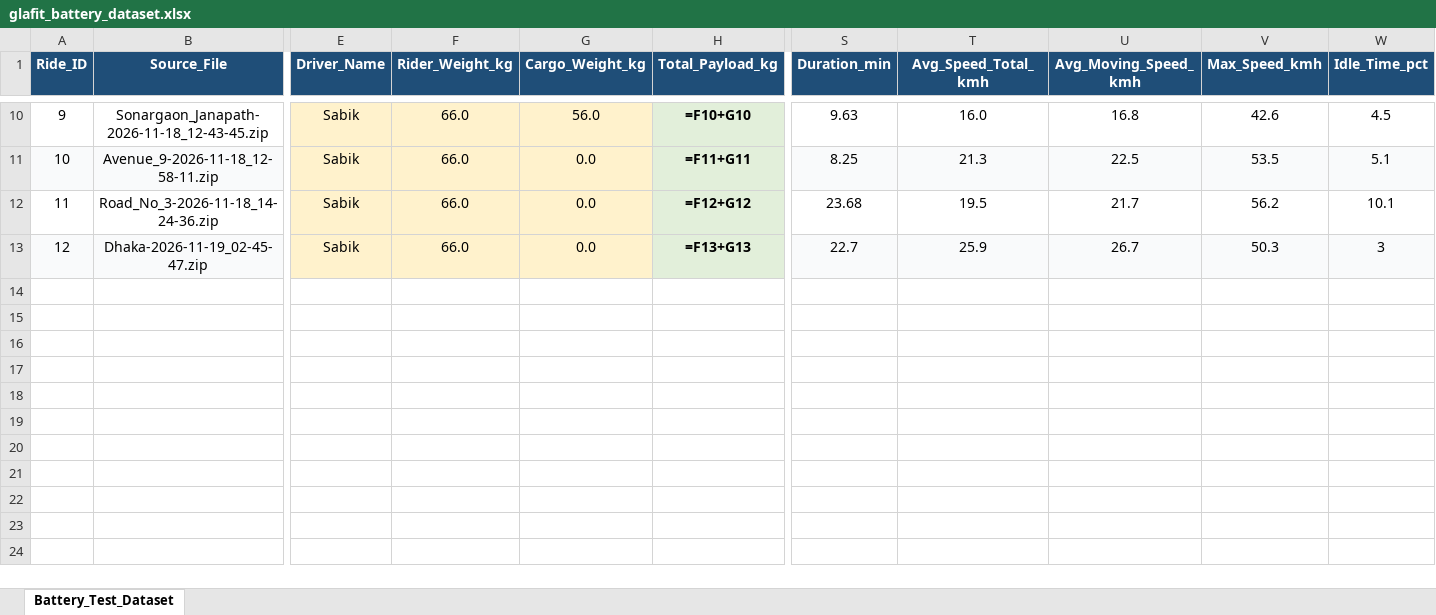
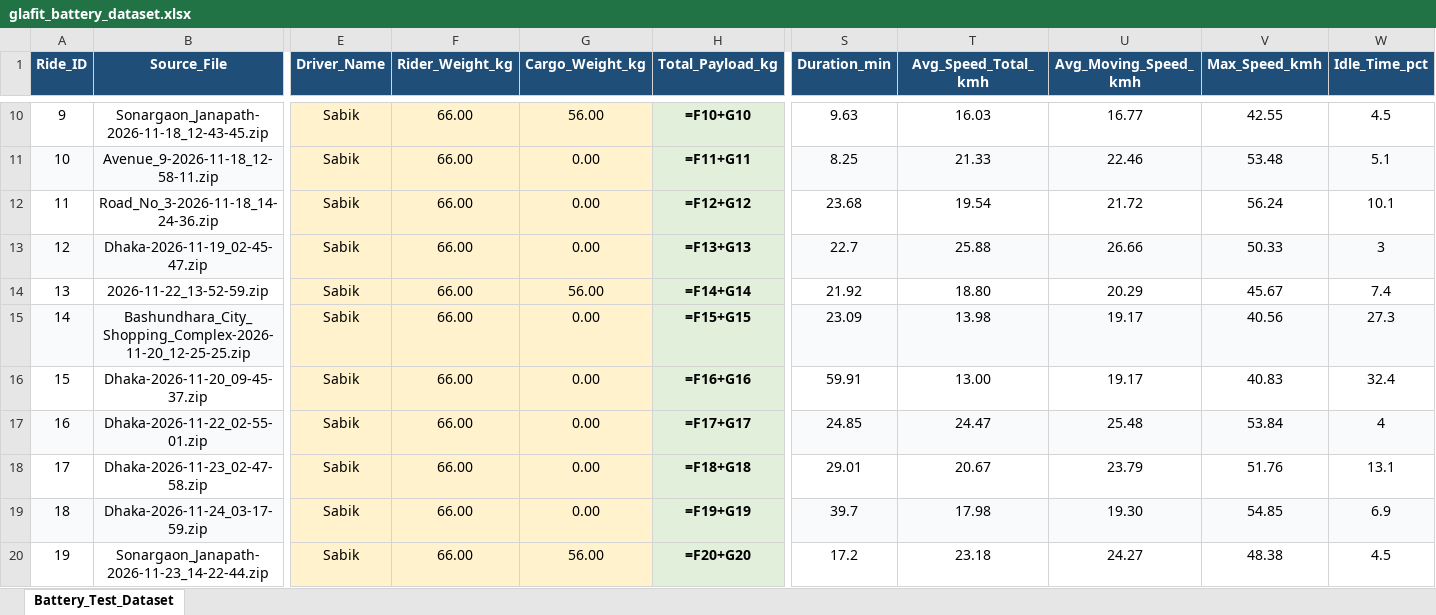
Before and after one commit to shawbicc/glafit_battery_test, an Excel workbook: glafit_battery_dataset.xlsx, sheet Battery_Test_Dataset, drawn as a sheet; only a part is shown, gaps mark what is left out; values as stored, in another font and other column widths than the file's, no borders; formulas without a stored value are shown as written; rows hold the shown columns only; the diff covers the shown part only; the diff names each change by its address in the sheet, - before the commit and + after, or states it on an @@ line.

```diff
--- a/glafit_battery_dataset.xlsx (sheet Battery_Test_Dataset)
+++ b/glafit_battery_dataset.xlsx (sheet Battery_Test_Dataset)
-F10:F13 (Rider_Weight_kg): 66.0
+F10:F13 (Rider_Weight_kg): 66.00
-G10 (Cargo_Weight_kg): 56.0
+G10 (Cargo_Weight_kg): 56.00
-T10 (Avg_Speed_Total_kmh): 16.0
+T10 (Avg_Speed_Total_kmh): 16.03
-U10 (Avg_Moving_Speed_kmh): 16.8
+U10 (Avg_Moving_Speed_kmh): 16.77
-V10 (Max_Speed_kmh): 42.6
+V10 (Max_Speed_kmh): 42.55
-G11:G13 (Cargo_Weight_kg): 0.0
+G11:G13 (Cargo_Weight_kg): 0.00
-T11 (Avg_Speed_Total_kmh): 21.3
+T11 (Avg_Speed_Total_kmh): 21.33
-U11 (Avg_Moving_Speed_kmh): 22.5
+U11 (Avg_Moving_Speed_kmh): 22.46
-V11 (Max_Speed_kmh): 53.5
+V11 (Max_Speed_kmh): 53.48
-T12 (Avg_Speed_Total_kmh): 19.5
+T12 (Avg_Speed_Total_kmh): 19.54
-U12 (Avg_Moving_Speed_kmh): 21.7
+U12 (Avg_Moving_Speed_kmh): 21.72
-V12 (Max_Speed_kmh): 56.2
+V12 (Max_Speed_kmh): 56.24
-T13 (Avg_Speed_Total_kmh): 25.9
+T13 (Avg_Speed_Total_kmh): 25.88
-U13 (Avg_Moving_Speed_kmh): 26.7
+U13 (Avg_Moving_Speed_kmh): 26.66
-V13 (Max_Speed_kmh): 50.3
+V13 (Max_Speed_kmh): 50.33
+row 14: 13 | 2026-11-22_13-52-59.zip | Sabik | 66.00 | 56.00 | =F14+G14 | 21.92 | 18.80 | 20.29 | 45.67 | 7.4
+row 15: 14 | Bashundhara_City_Shopping_Complex-2026-11-20_12-25-25.zip | Sabik | 66.00 | 0.00 | =F15+G15 | 23.09 | 13.98 | 19.17 | 40.56 | 27.3
+row 16: 15 | Dhaka-2026-11-20_09-45-37.zip | Sabik | 66.00 | 0.00 | =F16+G16 | 59.91 | 13.00 | 19.17 | 40.83 | 32.4
+row 17: 16 | Dhaka-2026-11-22_02-55-01.zip | Sabik | 66.00 | 0.00 | =F17+G17 | 24.85 | 24.47 | 25.48 | 53.84 | 4
+row 18: 17 | Dhaka-2026-11-23_02-47-58.zip | Sabik | 66.00 | 0.00 | =F18+G18 | 29.01 | 20.67 | 23.79 | 51.76 | 13.1
+row 19: 18 | Dhaka-2026-11-24_03-17-59.zip | Sabik | 66.00 | 0.00 | =F19+G19 | 39.7 | 17.98 | 19.30 | 54.85 | 6.9
+row 20: 19 | Sonargaon_Janapath-2026-11-23_14-22-44.zip | Sabik | 66.00 | 56.00 | =F20+G20 | 17.2 | 23.18 | 24.27 | 48.38 | 4.5
```
Also changed, not shown: 40 edited cells elsewhere in this sheet.
